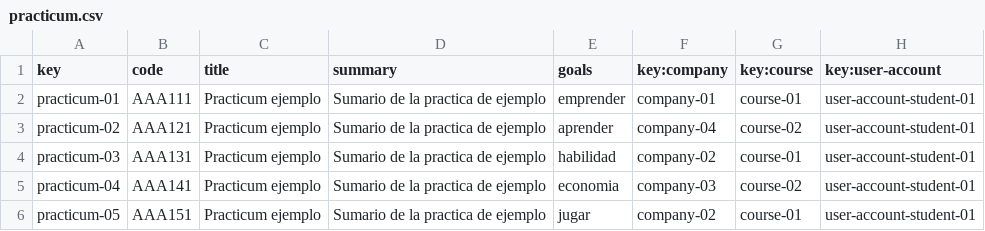
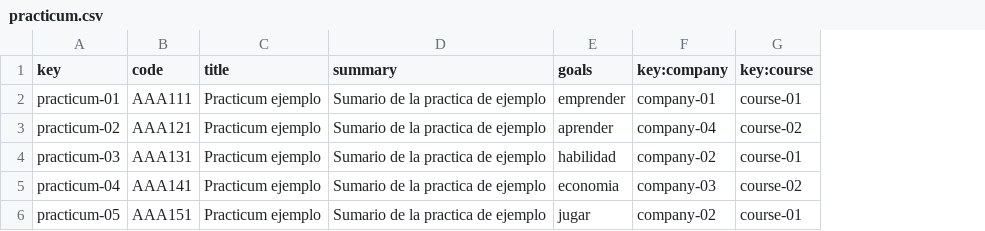
Before and after one commit to alvgonfri/dp2-acme-l3, a CSV file: Acme-L3-D03/src/main/webapp/WEB-INF/resources/sample-data/practicum.csv, drawn as a sheet; the diff names each change by its address in the sheet, - before the commit and + after, or states it on an @@ line.

Commit message:
Finalizada R14 del Student4

```diff
--- a/Acme-L3-D03/src/main/webapp/WEB-INF/resources/sample-data/practicum.csv
+++ b/Acme-L3-D03/src/main/webapp/WEB-INF/resources/sample-data/practicum.csv
-column H (key:user-account), rows 2-6: all user-account-student-01
```
Also changed, not shown: 9 other files.
